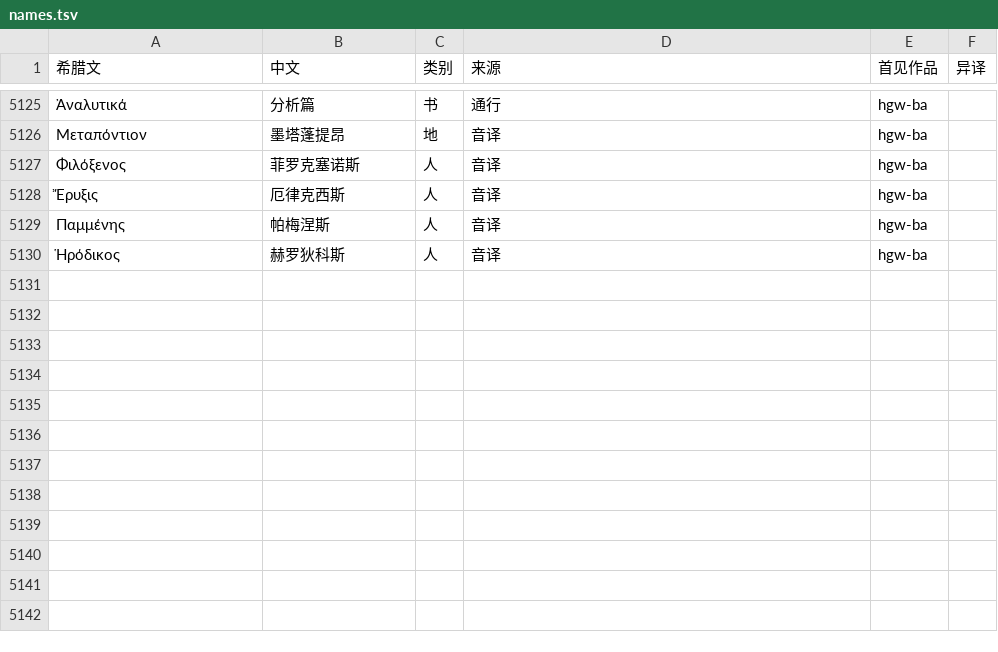
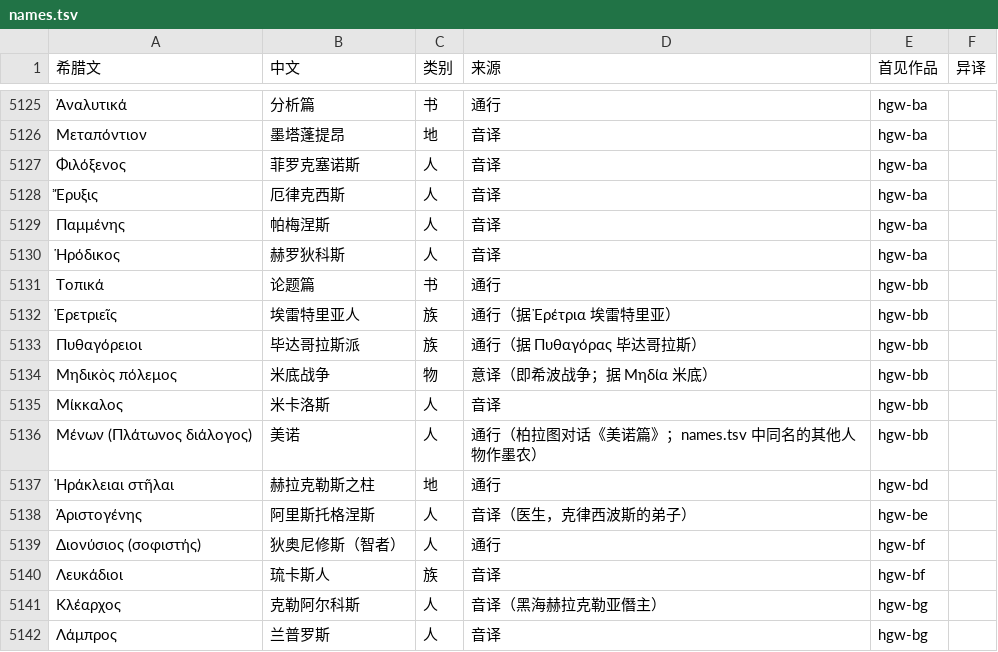
Before and after one commit to yiyuanli939/37-Million, a TSV file: glossary/names.tsv, drawn as a sheet; only a part is shown, gaps mark what is left out; the diff names each change by its address in the sheet, - before the commit and + after, or states it on an @@ line.

```diff
--- a/glossary/names.tsv
+++ b/glossary/names.tsv
+row 5131: Τοπικά | 论题篇 | 书 | 通行 | hgw-bb
+row 5132: Ἐρετριεῖς | 埃雷特里亚人 | 族 | 通行（据 Ἐρέτρια 埃雷特里亚） | hgw-bb
+row 5133: Πυθαγόρειοι | 毕达哥拉斯派 | 族 | 通行（据 Πυθαγόρας 毕达哥拉斯） | hgw-bb
+row 5134: Μηδικὸς πόλεμος | 米底战争 | 物 | 意译（即希波战争；据 Μηδία 米底） | hgw-bb
+row 5135: Μίκκαλος | 米卡洛斯 | 人 | 音译 | hgw-bb
+row 5136: Μένων (Πλάτωνος διάλογος) | 美诺 | 人 | 通行（柏拉图对话《美诺篇》；names.tsv 中同名的其他人物作墨农） | hgw-bb
+row 5137: Ἡράκλειαι στῆλαι | 赫拉克勒斯之柱 | 地 | 通行 | hgw-bd
+row 5138: Ἀριστογένης | 阿里斯托格涅斯 | 人 | 音译（医生，克律西波斯的弟子） | hgw-be
+row 5139: Διονύσιος (σοφιστής) | 狄奥尼修斯（智者） | 人 | 通行 | hgw-bf
+row 5140: Λευκάδιοι | 琉卡斯人 | 族 | 音译 | hgw-bf
+row 5141: Κλέαρχος | 克勒阿尔科斯 | 人 | 音译（黑海赫拉克勒亚僭主） | hgw-bg
+row 5142: Λάμπρος | 兰普罗斯 | 人 | 音译 | hgw-bg
```
Also changed, not shown: 14 other files.
